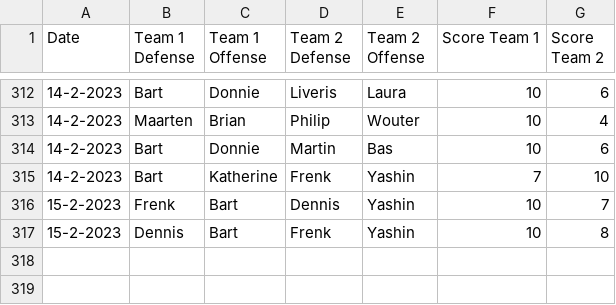
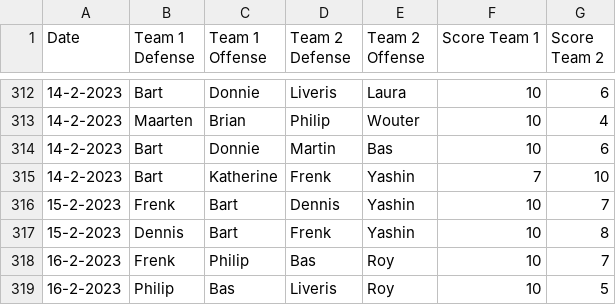
Before and after one commit to BartvonMeijenfeldt/fussball_rankings, a CSV file: results_table_football.csv, drawn as a sheet; only a part is shown, gaps mark what is left out; the diff names each change by its address in the sheet, - before the commit and + after, or states it on an @@ line.

```diff
--- a/results_table_football.csv
+++ b/results_table_football.csv
+row 318: 16-2-2023 | Frenk | Philip | Bas | Roy | 10 | 7
+row 319: 16-2-2023 | Philip | Bas | Liveris | Roy | 10 | 5
```
Also changed, not shown: beta_ratings.csv, calculations.csv, 1 other file.
